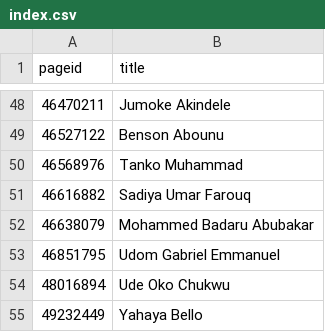
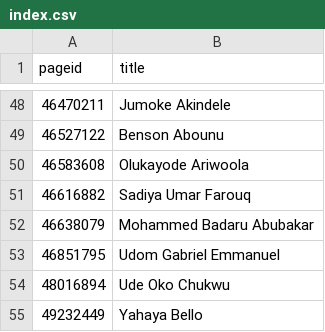
Before and after one commit to every-politician-scrapers/nigeria, a CSV file: enwiki/index.csv, drawn as a sheet; only a part is shown, gaps mark what is left out; removed rows and columns are numbered as before the commit, all else as after; the diff names each change by its address in the sheet, - before the commit and + after, or states it on an @@ line.

```diff
--- a/enwiki/index.csv
+++ b/enwiki/index.csv
-row 50: 46568976 | Tanko Muhammad
+row 50: 46583608 | Olukayode Ariwoola
```
Also changed, not shown: 10 other files.
